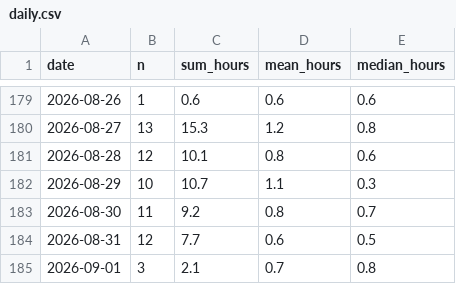
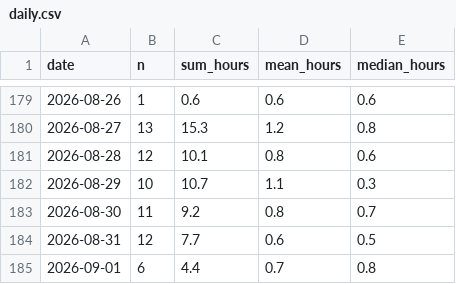
Before and after one commit to mikerudine/kyiv-air-raid-alerts, a CSV file: data/daily.csv, drawn as a sheet; only a part is shown, gaps mark what is left out.

```diff
--- a/data/daily.csv
+++ b/data/daily.csv
@@ -184,2 +184,2 @@ date,n,sum_hours,mean_hours,median_hours
 2026-08-31,12,7.7,0.6,0.5
-2026-09-01,3,2.1,0.7,0.8
+2026-09-01,6,4.4,0.7,0.8
```
Also changed, not shown: data/alerts.csv, data/drones-daily.csv, 13 other files.
